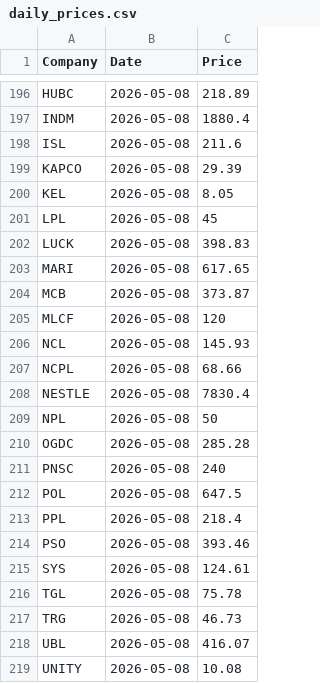
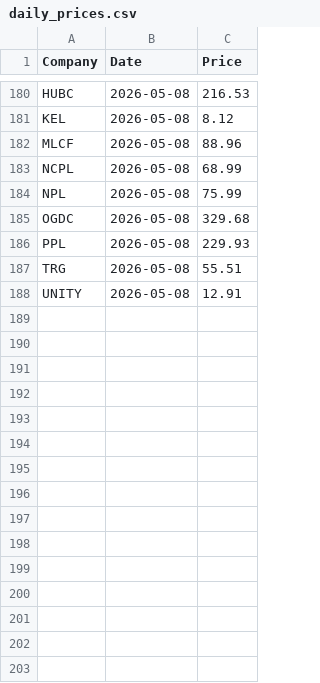
Before and after one commit to AmmarJamshed/DividendFlowPK, a CSV file: data/prices/daily_prices.csv, drawn as a sheet; only a part is shown, gaps mark what is left out; removed rows and columns are numbered as before the commit, all else as after; the diff covers the shown part only; the diff names each change by its address in the sheet, - before the commit and + after, or states it on an @@ line.

```diff
--- a/data/prices/daily_prices.csv
+++ b/data/prices/daily_prices.csv
-C180 (Price): 218.89
+C180 (Price): 216.53
-row 197: INDM | 2026-05-08 | 1880.4
-row 198: ISL | 2026-05-08 | 211.6
-row 199: KAPCO | 2026-05-08 | 29.39
-C181 (Price): 8.05
+C181 (Price): 8.12
-row 201: LPL | 2026-05-08 | 45
-row 202: LUCK | 2026-05-08 | 398.83
-row 203: MARI | 2026-05-08 | 617.65
-row 204: MCB | 2026-05-08 | 373.87
-C182 (Price): 120
+C182 (Price): 88.96
-row 206: NCL | 2026-05-08 | 145.93
-C183 (Price): 68.66
+C183 (Price): 68.99
-row 208: NESTLE | 2026-05-08 | 7830.4
-C184 (Price): 50
+C184 (Price): 75.99
-C185 (Price): 285.28
+C185 (Price): 329.68
-row 211: PNSC | 2026-05-08 | 240
-row 212: POL | 2026-05-08 | 647.5
-C186 (Price): 218.4
+C186 (Price): 229.93
-row 214: PSO | 2026-05-08 | 393.46
-row 215: SYS | 2026-05-08 | 124.61
-row 216: TGL | 2026-05-08 | 75.78
-C187 (Price): 46.73
+C187 (Price): 55.51
-row 218: UBL | 2026-05-08 | 416.07
-C188 (Price): 10.08
+C188 (Price): 12.91
```
Also changed, not shown: 16 removed rows and 3 edited cells elsewhere in this file.
